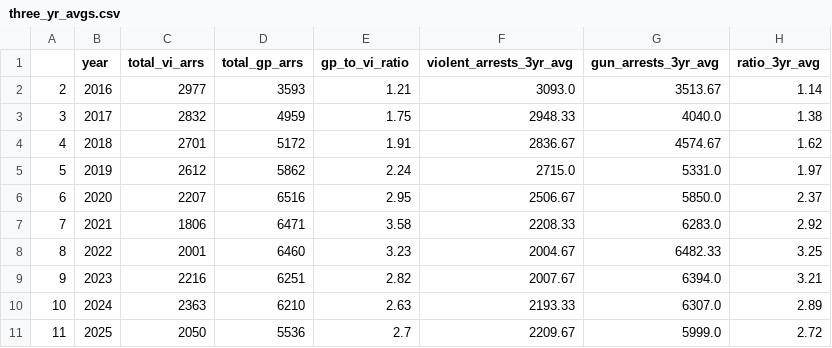
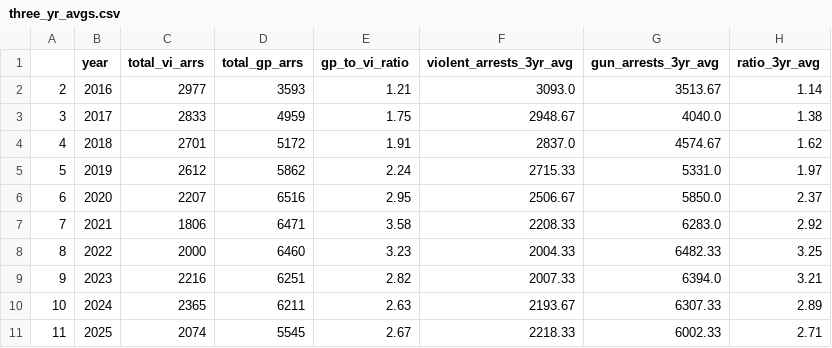
Before and after one commit to clohertyg/street3, a CSV file: data/three_yr_avgs.csv, drawn as a sheet.

```diff
--- a/data/three_yr_avgs.csv
+++ b/data/three_yr_avgs.csv
@@ -2,10 +2,10 @@
 2,2016,2977,3593,1.21,3093.0,3513.67,1.14
-3,2017,2832,4959,1.75,2948.33,4040.0,1.38
-4,2018,2701,5172,1.91,2836.67,4574.67,1.62
-5,2019,2612,5862,2.24,2715.0,5331.0,1.97
+3,2017,2833,4959,1.75,2948.67,4040.0,1.38
+4,2018,2701,5172,1.91,2837.0,4574.67,1.62
+5,2019,2612,5862,2.24,2715.33,5331.0,1.97
 6,2020,2207,6516,2.95,2506.67,5850.0,2.37
 7,2021,1806,6471,3.58,2208.33,6283.0,2.92
-8,2022,2001,6460,3.23,2004.67,6482.33,3.25
-9,2023,2216,6251,2.82,2007.67,6394.0,3.21
-10,2024,2363,6210,2.63,2193.33,6307.0,2.89
-11,2025,2050,5536,2.7,2209.67,5999.0,2.72
+8,2022,2000,6460,3.23,2004.33,6482.33,3.25
+9,2023,2216,6251,2.82,2007.33,6394.0,3.21
+10,2024,2365,6211,2.63,2193.67,6307.33,2.89
+11,2025,2074,5545,2.67,2218.33,6002.33,2.71
```
Also changed, not shown: data/gp_co_pivot.csv, data/monthly_total.csv, 2 other files.
